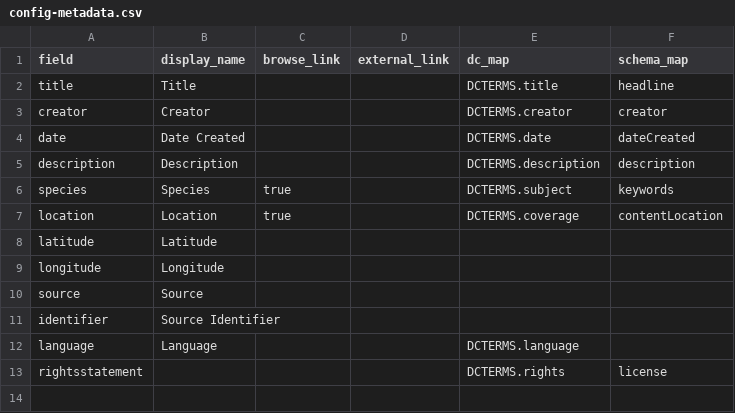
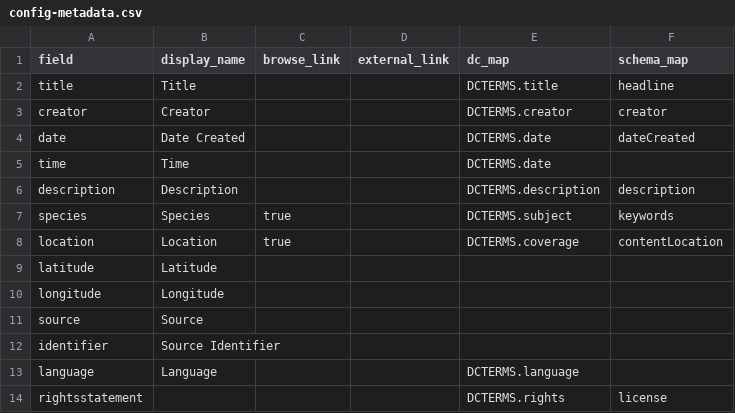
Before and after one commit to CFretter/paw-prints, a CSV file: _data/config-metadata.csv, drawn as a sheet; the diff names each change by its address in the sheet, - before the commit and + after, or states it on an @@ line.

```diff
--- a/_data/config-metadata.csv
+++ b/_data/config-metadata.csv
+row 5: time | Time |  |  | DCTERMS.date
```
Also changed, not shown: _data/config-browse.csv, _data/paw-print-repository.csv, 2 other files.
